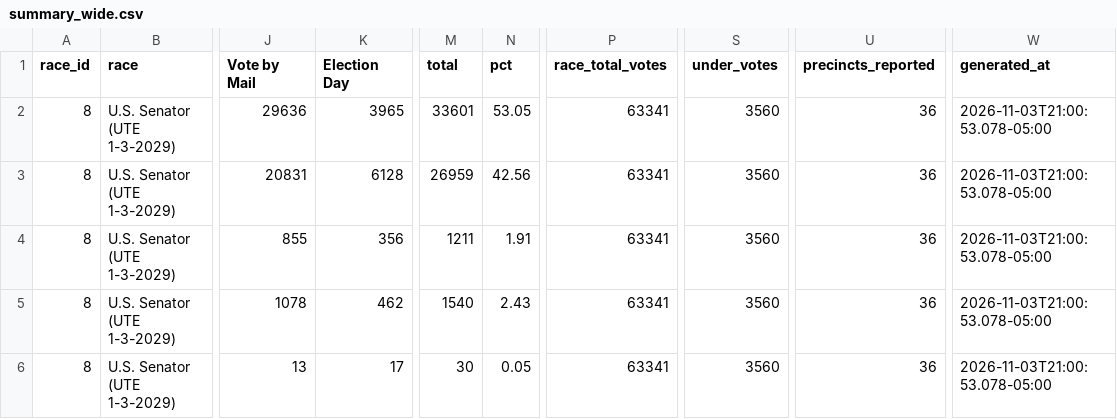
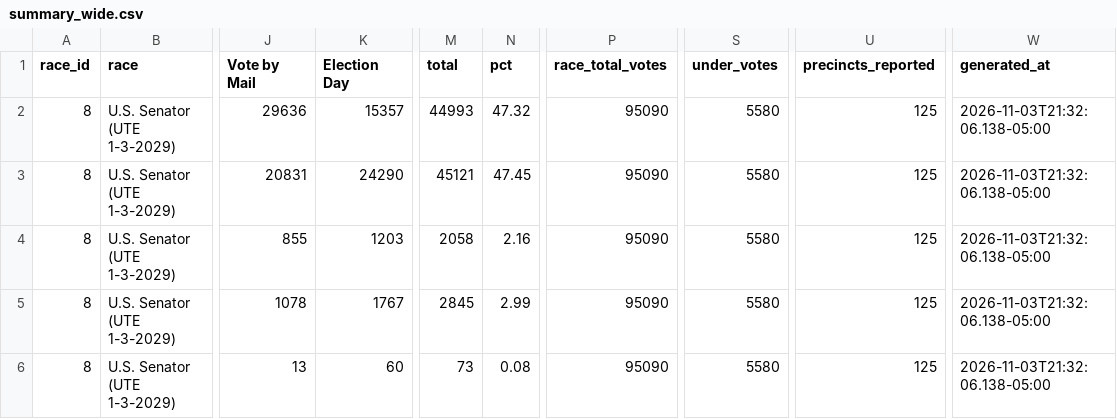
Before and after one commit to dscarvalone/scrapers2026, a CSV file: counties/stark/data/summary_wide.csv, drawn as a sheet; only a part is shown, gaps mark what is left out; the diff names each change by its address in the sheet, - before the commit and + after, or states it on an @@ line.

Commit message:
Local results update (madison stark statewide) 2026-11-03 21:32 EST

```diff
--- a/counties/stark/data/summary_wide.csv
+++ b/counties/stark/data/summary_wide.csv
-K2 (Election Day): 3965
+K2 (Election Day): 15357
-M2 (total): 33601
+M2 (total): 44993
-N2 (pct): 53.05
+N2 (pct): 47.32
-P2:P6 (race_total_votes): 63341
+P2:P6 (race_total_votes): 95090
-S2:S6 (under_votes): 3560
+S2:S6 (under_votes): 5580
-U2:U6 (precincts_reported): 36
+U2:U6 (precincts_reported): 125
-W2:W6 (generated_at): 2026-11-03T21:00:53.078-05:00
+W2:W6 (generated_at): 2026-11-03T21:32:06.138-05:00
-K3 (Election Day): 6128
+K3 (Election Day): 24290
-M3 (total): 26959
+M3 (total): 45121
-N3 (pct): 42.56
+N3 (pct): 47.45
-K4 (Election Day): 356
+K4 (Election Day): 1203
-M4 (total): 1211
+M4 (total): 2058
-N4 (pct): 1.91
+N4 (pct): 2.16
-K5 (Election Day): 462
+K5 (Election Day): 1767
-M5 (total): 1540
+M5 (total): 2845
-N5 (pct): 2.43
+N5 (pct): 2.99
-K6 (Election Day): 17
+K6 (Election Day): 60
-M6 (total): 30
+M6 (total): 73
-N6 (pct): 0.05
+N6 (pct): 0.08
```
Also changed, not shown: counties/madison/data/summary_wide.csv, results/senate_by_timing.csv.
